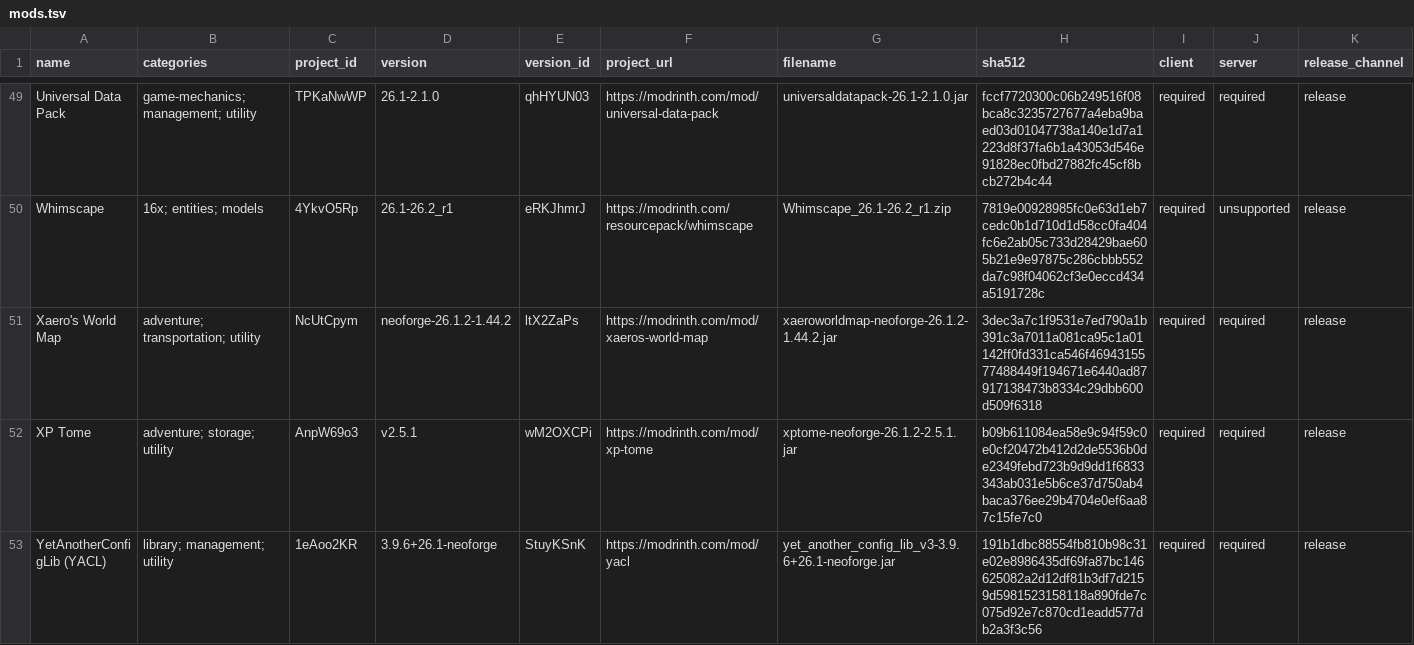
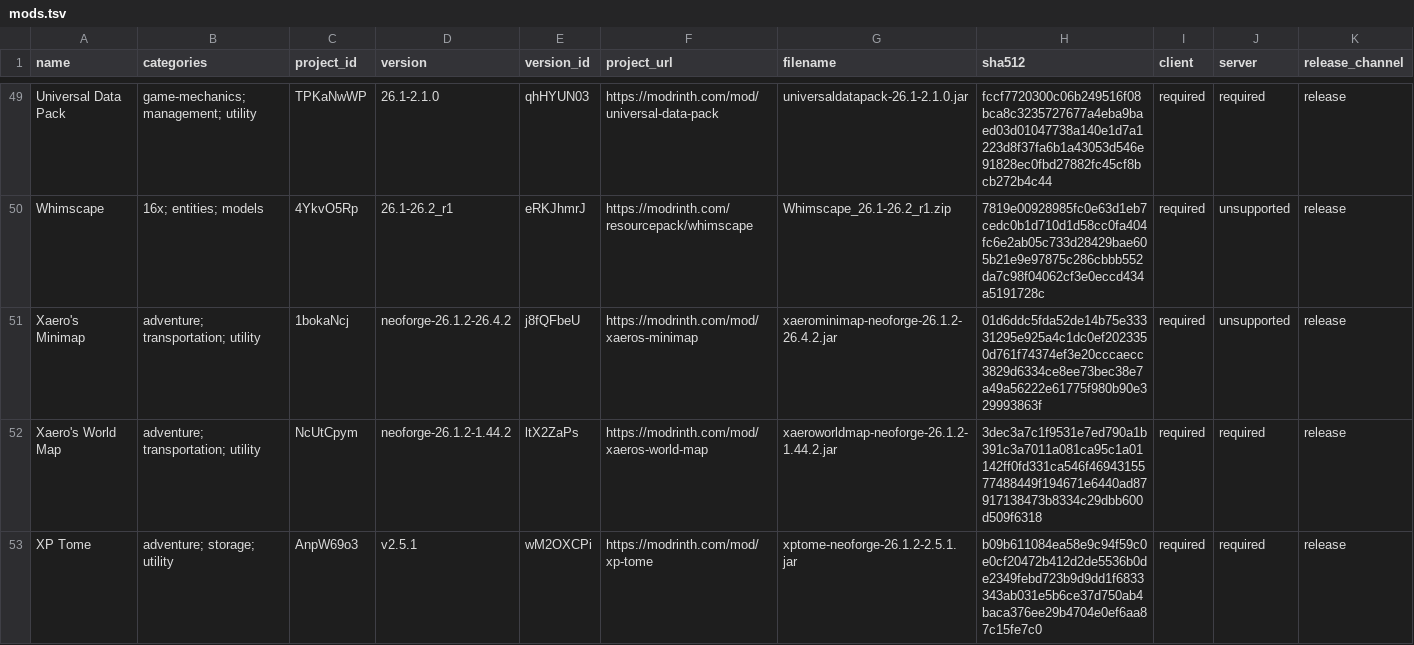
Before and after one commit to MartinFournier/signal-atelier, a TSV file: docs/reference/mods.tsv, drawn as a sheet; only a part is shown, gaps mark what is left out; the shorter side is filled out with more unchanged rows; rows hold the shown columns only; the diff names each change by its address in the sheet, - before the commit and + after, or states it on an @@ line.

Commit message:
feat(client): add Xaero minimap waypoints

```diff
--- a/docs/reference/mods.tsv
+++ b/docs/reference/mods.tsv
+row 51: Xaero's Minimap | adventure; transportation; utility | 1bokaNcj | neoforge-26.1.2-26.4.2 | j8fQFbeU | https://modrinth.com/mod/xaeros-minimap | xaerominimap-neoforge-26.1.2-26.4.2.jar | 01d6ddc5fda52de14b75e33331295e925a4c1dc0ef2023350d761f74374ef3e20cccaecc3829d6334ce8ee73bec38e7a49a56222e61775f980b90e329993863f | required | unsupported | release
```
Also changed, not shown: 14 other files.
